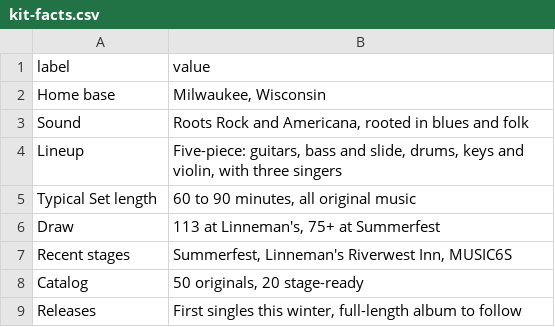
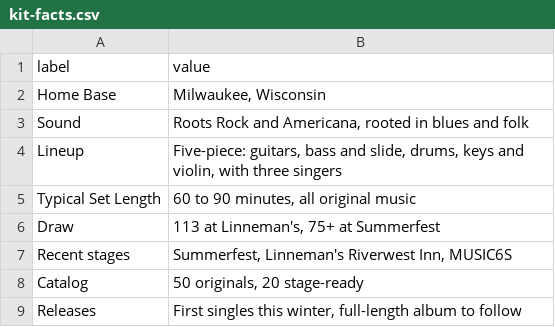
Before and after one commit to lostbraveband/lostbrave-site, a CSV file: content/kit-facts.csv, drawn as a sheet.

Commit message:
Update kit-facts.csv

```diff
--- a/content/kit-facts.csv
+++ b/content/kit-facts.csv
@@ -1,6 +1,6 @@
 label,value
-Home base,"Milwaukee, Wisconsin"
+Home Base,"Milwaukee, Wisconsin"
 Sound,"Roots Rock and Americana, rooted in blues and folk"
 Lineup,"Five-piece: guitars, bass and slide, drums, keys and violin, with three singers"
-Typical Set length,"60 to 90 minutes, all original music"
+Typical Set Length,"60 to 90 minutes, all original music"
 Draw,"113 at Linneman's, 75+ at Summerfest"
```
